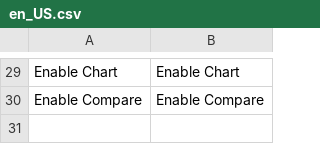
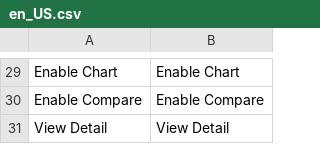
Before and after one commit to mageplaza/magento-2-reports, a CSV file: i18n/en_US.csv, drawn as a sheet; only a part is shown, gaps mark what is left out; the diff names each change by its address in the sheet, - before the commit and + after, or states it on an @@ line.

Commit message:
update translate

```diff
--- a/i18n/en_US.csv
+++ b/i18n/en_US.csv
+row 31: View Detail | View Detail
```
